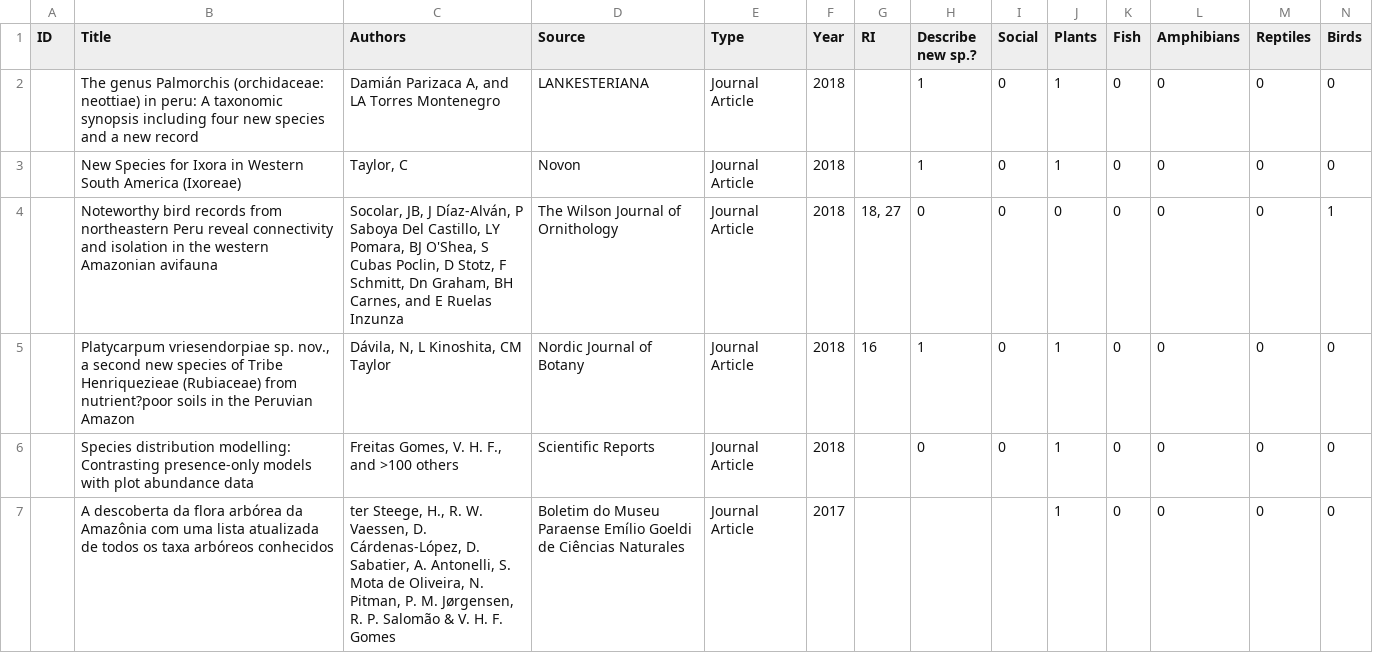
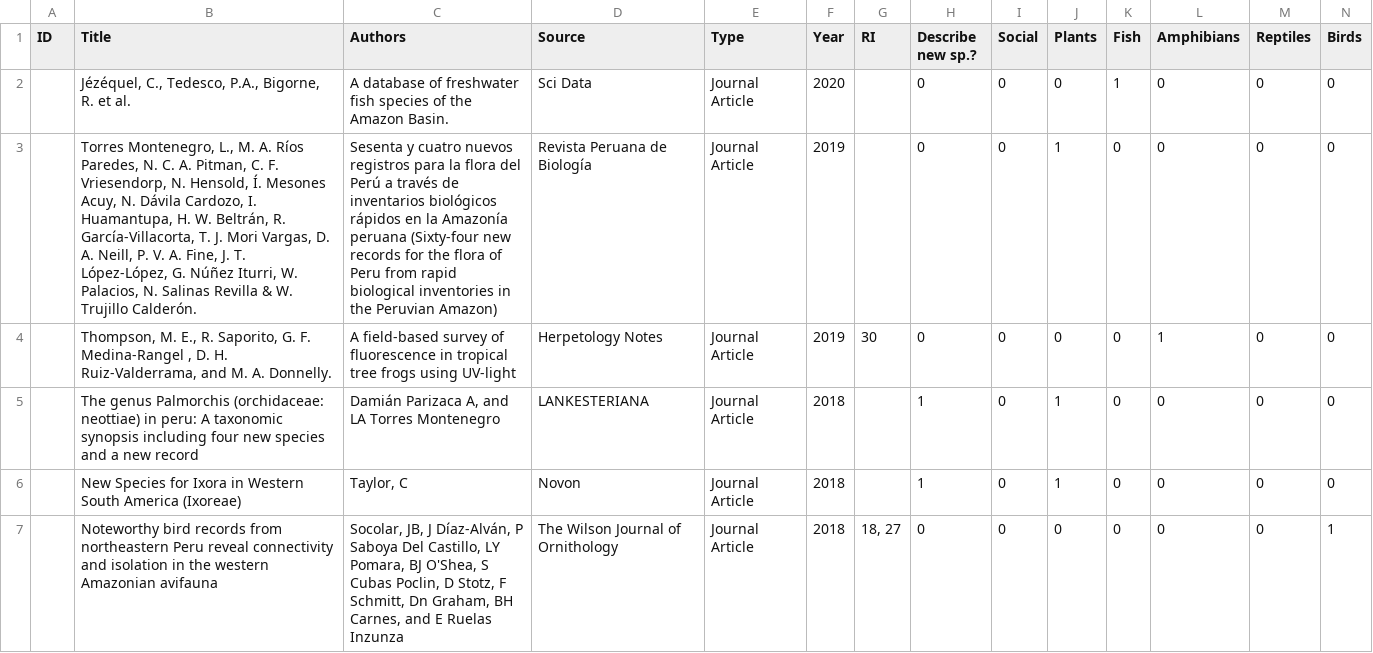
Before and after one commit to MichelleThompson86/RI_Pubs, a CSV file: RI_Pubs_stats.csv, drawn as a sheet; only a part is shown; the shorter side is filled out with more unchanged rows; rows hold the shown columns only; the diff names each change by its address in the sheet, - before the commit and + after, or states it on an @@ line.

```diff
--- a/RI_Pubs_stats.csv
+++ b/RI_Pubs_stats.csv
+row 2:  | Jézéquel, C., Tedesco, P.A., Bigorne, R. et al. | A database of freshwater fish species of the Amazon Basin. | Sci Data | Journal Article | 2020 |  | 0 | 0 | 0 | 1 | 0 | 0 | 0
+row 3:  | Torres Montenegro, L., M. A. Ríos Paredes, N. C. A. Pitman, C. F. Vriesendorp, N. Hensold, Í. Mesones Acuy, N. Dávila Cardozo, I. Huamantupa, H. W. Beltrán, R. García-Villacorta, T. J. Mori Vargas, D. A. Neill, P. V. A. Fine, J. T. López-López, G. Núñez Iturri, W. Palacios, N. Salinas Revilla & W. Trujillo Calderón. | Sesenta y cuatro nuevos registros para la flora del Perú a través de inventarios biológicos rápidos en la Amazonía peruana (Sixty-four new records for the flora of Peru from rapid biological inventories in the Peruvian Amazon) | Revista Peruana de Biología | Journal Article | 2019 |  | 0 | 0 | 1 | 0 | 0 | 0 | 0
+row 4:  | Thompson, M. E., R. Saporito, G. F. Medina-Rangel , D. H. Ruiz-Valderrama, and M. A. Donnelly. | A field-based survey of fluorescence in tropical tree frogs using UV-light | Herpetology Notes | Journal Article | 2019 | 30 | 0 | 0 | 0 | 0 | 1 | 0 | 0
```
Also changed, not shown: RI_Pubs.csv, 1 other file.
